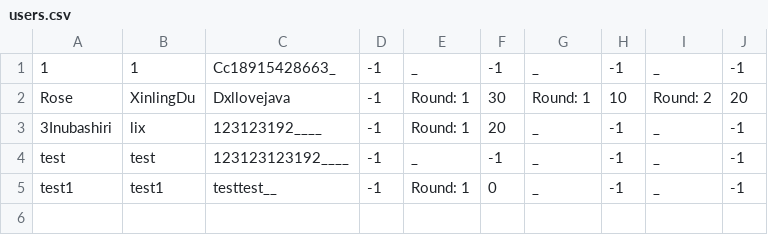
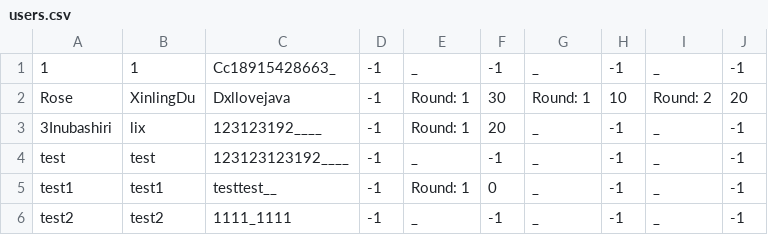
Before and after one commit to Iriswly/QuizSystem, a CSV file: resources/users.csv, drawn as a sheet; the diff names each change by its address in the sheet, - before the commit and + after, or states it on an @@ line.

```diff
--- a/resources/users.csv
+++ b/resources/users.csv
+row 6: test2 | test2 | 1111_1111 | -1 | _ | -1 | _ | -1 | _ | -1
```
Also changed, not shown: resources/last.csv, 6 other files.
